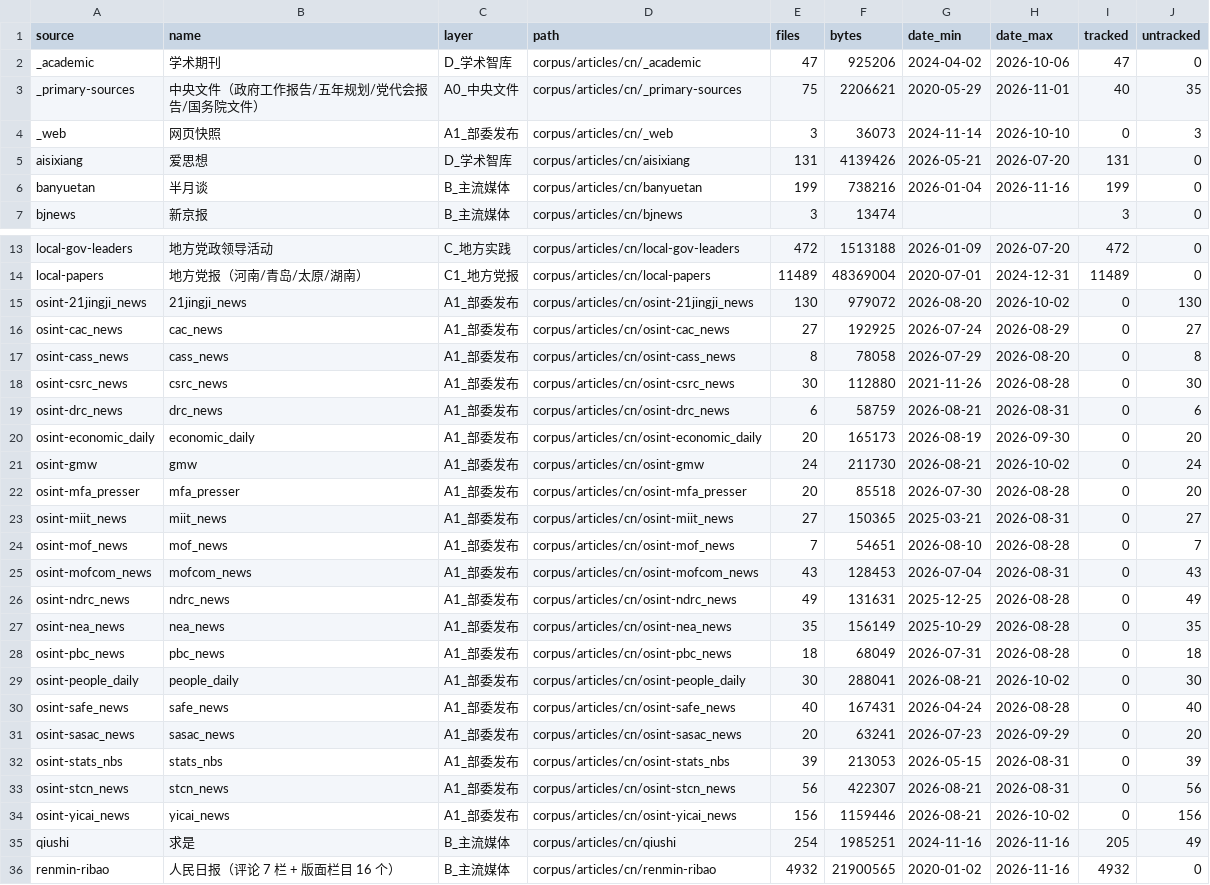
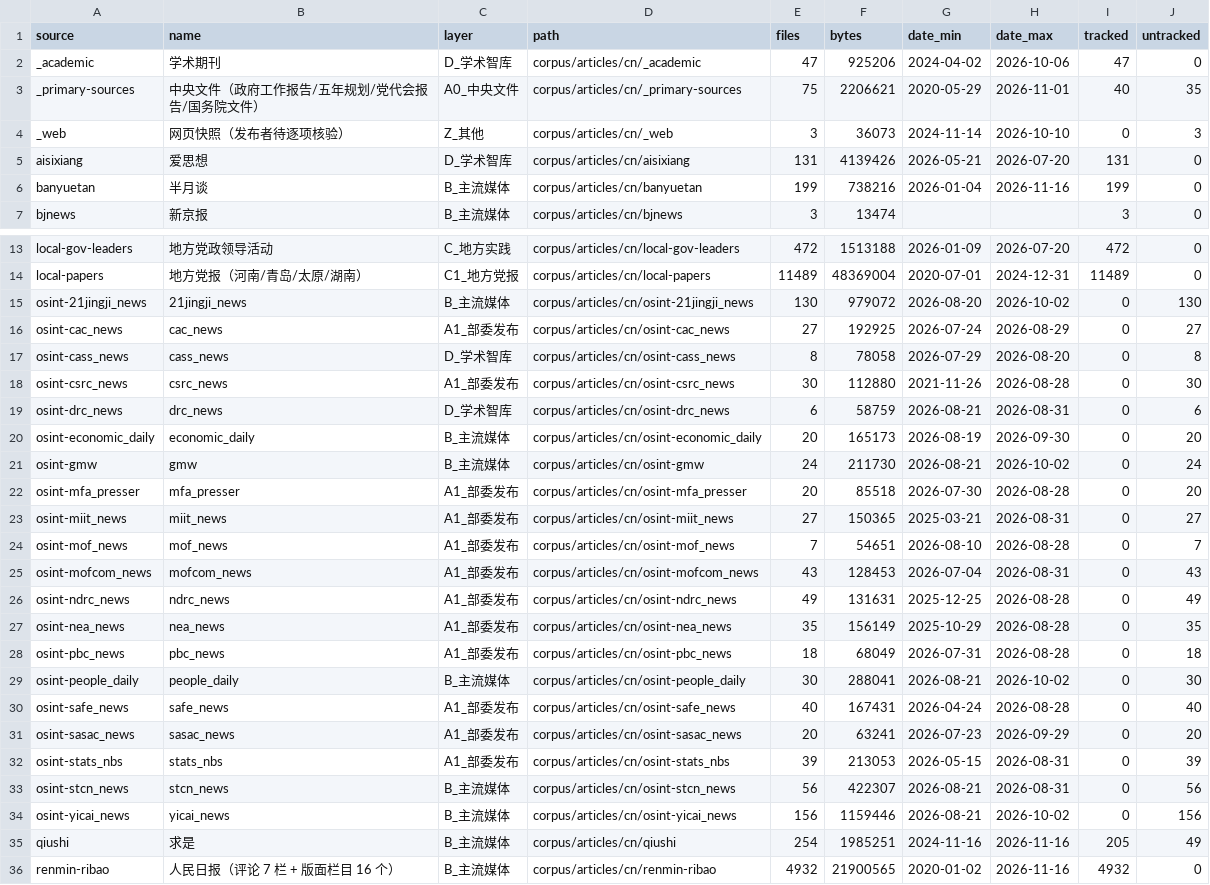
Before and after one commit to CartmanFatass/rush, a CSV file: analysis/corpus-manifest.csv, drawn as a sheet; only a part is shown, gaps mark what is left out.

```diff
--- a/analysis/corpus-manifest.csv
+++ b/analysis/corpus-manifest.csv
@@ -3,3 +3,3 @@ source,name,layer,path,files,bytes,date_min,date_max,tracked,untracked
 "_primary-sources","中央文件（政府工作报告/五年规划/党代会报告/国务院文件）","A0_中央文件","corpus/articles/cn/_primary-sources","75","2206621","2020-05-29","2026-11-01","40","35"
-"_web","网页快照","A1_部委发布","corpus/articles/cn/_web","3","36073","2024-11-14","2026-10-10","0","3"
+"_web","网页快照（发布者待逐项核验）","Z_其他","corpus/articles/cn/_web","3","36073","2024-11-14","2026-10-10","0","3"
 "aisixiang","爱思想","D_学术智库","corpus/articles/cn/aisixiang","131","4139426","2026-05-21","2026-07-20","131","0"
@@ -14,9 +14,9 @@ source,name,layer,path,files,bytes,date_min,date_max,tracked,untracked
 "local-papers","地方党报（河南/青岛/太原/湖南）","C1_地方党报","corpus/articles/cn/local-papers","11489","48369004","2020-07-01","2024-12-31","11489","0"
-"osint-21jingji_news","21jingji_news","A1_部委发布","corpus/articles/cn/osint-21jingji_news","130","979072","2026-08-20","2026-10-02","0","130"
+"osint-21jingji_news","21jingji_news","B_主流媒体","corpus/articles/cn/osint-21jingji_news","130","979072","2026-08-20","2026-10-02","0","130"
 "osint-cac_news","cac_news","A1_部委发布","corpus/articles/cn/osint-cac_news","27","192925","2026-07-24","2026-08-29","0","27"
-"osint-cass_news","cass_news","A1_部委发布","corpus/articles/cn/osint-cass_news","8","78058","2026-07-29","2026-08-20","0","8"
+"osint-cass_news","cass_news","D_学术智库","corpus/articles/cn/osint-cass_news","8","78058","2026-07-29","2026-08-20","0","8"
 "osint-csrc_news","csrc_news","A1_部委发布","corpus/articles/cn/osint-csrc_news","30","112880","2021-11-26","2026-08-28","0","30"
-"osint-drc_news","drc_news","A1_部委发布","corpus/articles/cn/osint-drc_news","6","58759","2026-08-21","2026-08-31","0","6"
-"osint-economic_daily","economic_daily","A1_部委发布","corpus/articles/cn/osint-economic_daily","20","165173","2026-08-19","2026-09-30","0","20"
-"osint-gmw","gmw","A1_部委发布","corpus/articles/cn/osint-gmw","24","211730","2026-08-21","2026-10-02","0","24"
+"osint-drc_news","drc_news","D_学术智库","corpus/articles/cn/osint-drc_news","6","58759","2026-08-21","2026-08-31","0","6"
+"osint-economic_daily","economic_daily","B_主流媒体","corpus/articles/cn/osint-economic_daily","20","165173","2026-08-19","2026-09-30","0","20"
+"osint-gmw","gmw","B_主流媒体","corpus/articles/cn/osint-gmw","24","211730","2026-08-21","2026-10-02","0","24"
 "osint-mfa_presser","mfa_presser","A1_部委发布","corpus/articles/cn/osint-mfa_presser","20","85518","2026-07-30","2026-08-28","0","20"
@@ -28,3 +28,3 @@ source,name,layer,path,files,bytes,date_min,date_max,tracked,untracked
 "osint-pbc_news","pbc_news","A1_部委发布","corpus/articles/cn/osint-pbc_news","18","68049","2026-07-31","2026-08-28","0","18"
-"osint-people_daily","people_daily","A1_部委发布","corpus/articles/cn/osint-people_daily","30","288041","2026-08-21","2026-10-02","0","30"
+"osint-people_daily","people_daily","B_主流媒体","corpus/articles/cn/osint-people_daily","30","288041","2026-08-21","2026-10-02","0","30"
 "osint-safe_news","safe_news","A1_部委发布","corpus/articles/cn/osint-safe_news","40","167431","2026-04-24","2026-08-28","0","40"
@@ -32,4 +32,4 @@ source,name,layer,path,files,bytes,date_min,date_max,tracked,untracked
 "osint-stats_nbs","stats_nbs","A1_部委发布","corpus/articles/cn/osint-stats_nbs","39","213053","2026-05-15","2026-08-31","0","39"
-"osint-stcn_news","stcn_news","A1_部委发布","corpus/articles/cn/osint-stcn_news","56","422307","2026-08-21","2026-08-31","0","56"
-"osint-yicai_news","yicai_news","A1_部委发布","corpus/articles/cn/osint-yicai_news","156","1159446","2026-08-21","2026-10-02","0","156"
+"osint-stcn_news","stcn_news","B_主流媒体","corpus/articles/cn/osint-stcn_news","56","422307","2026-08-21","2026-08-31","0","56"
+"osint-yicai_news","yicai_news","B_主流媒体","corpus/articles/cn/osint-yicai_news","156","1159446","2026-08-21","2026-10-02","0","156"
 "qiushi","求是","B_主流媒体","corpus/articles/cn/qiushi","254","1985251","2024-11-16","2026-11-16","205","49"
```
Also changed, not shown: 34 other files.
